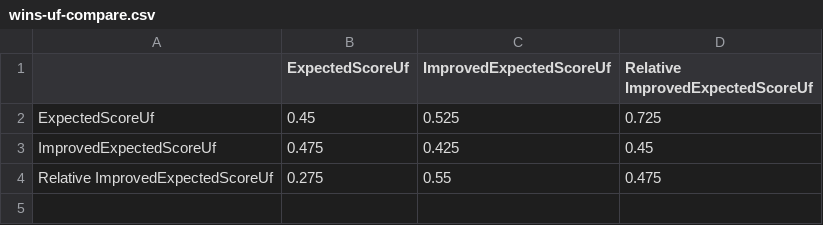
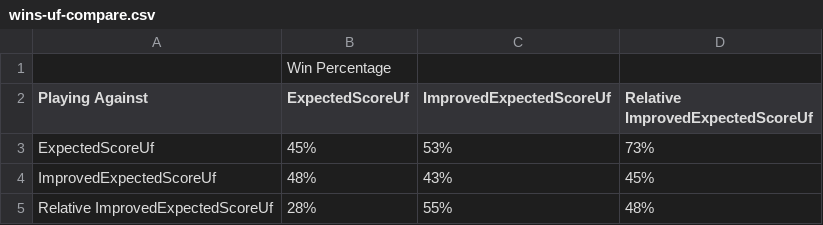
Before and after one commit to liam923/trains-ai, a CSV file: trains/wins-uf-compare.csv, drawn as a sheet.

```diff
--- a/trains/wins-uf-compare.csv
+++ b/trains/wins-uf-compare.csv
@@ -1,4 +1,5 @@
-,ExpectedScoreUf,ImprovedExpectedScoreUf,Relative ImprovedExpectedScoreUf
-ExpectedScoreUf,0.45,0.525,0.725
-ImprovedExpectedScoreUf,0.475,0.425,0.45
-Relative ImprovedExpectedScoreUf,0.275,0.55,0.475
+,Win Percentage,,
+Playing Against,ExpectedScoreUf,ImprovedExpectedScoreUf,Relative ImprovedExpectedScoreUf
+ExpectedScoreUf,45%,53%,73%
+ImprovedExpectedScoreUf,48%,43%,45%
+Relative ImprovedExpectedScoreUf,28%,55%,48%
```
Also changed, not shown: trains/scores-relative-improved.csv, trains/wins-relative-improved.csv, 11 other files.
